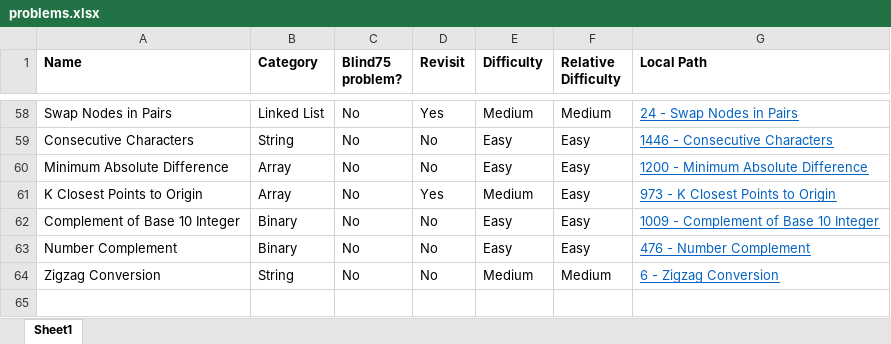
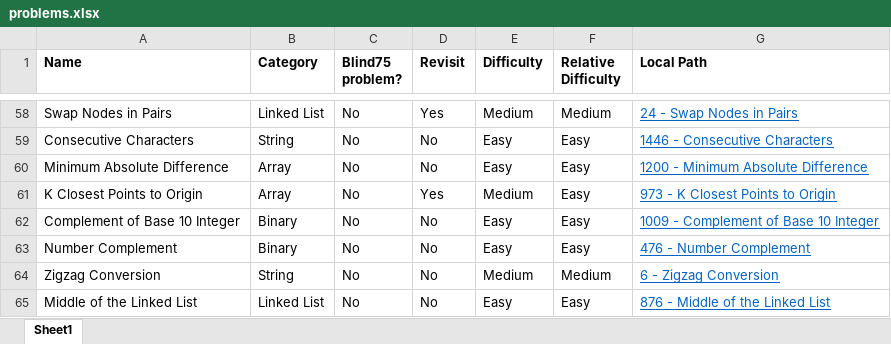
Before and after one commit to mattdangelo/programming-practice, an Excel workbook: LeetCode/problems.xlsx, sheet Sheet1, drawn as a sheet; only a part is shown, gaps mark what is left out; values as stored, in another font and other column widths than the file's, no borders; conditional formats not drawn; the diff names each change by its address in the sheet, - before the commit and + after, or states it on an @@ line.

Commit message:
Add Middle of the Linked List

```diff
--- a/LeetCode/problems.xlsx (sheet Sheet1)
+++ b/LeetCode/problems.xlsx (sheet Sheet1)
+row 65: Middle of the Linked List | Linked List | No | No | Easy | Easy | 876 - Middle of the Linked List
```
Also changed, not shown: 3 other files.
